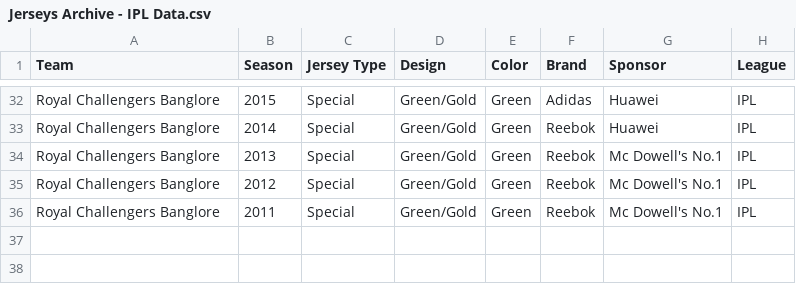
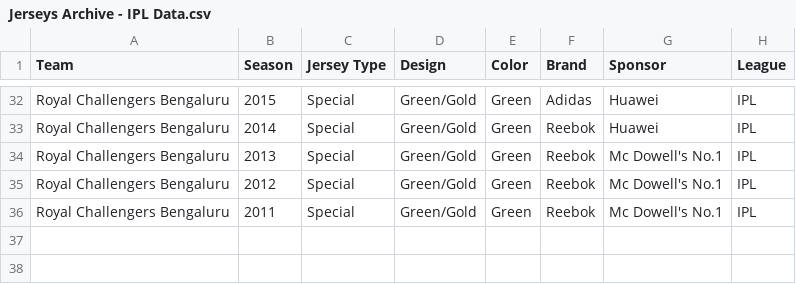
Before and after one commit to jyotigupta20/jersey-archive, a CSV file: data/Jerseys Archive - IPL Data.csv, drawn as a sheet; only a part is shown, gaps mark what is left out; the diff covers the shown part only; the diff names each change by its address in the sheet, - before the commit and + after, or states it on an @@ line.

```diff
--- a/data/Jerseys Archive - IPL Data.csv
+++ b/data/Jerseys Archive - IPL Data.csv
-A32:A36 (Team): Royal Challengers Banglore
+A32:A36 (Team): Royal Challengers Bengaluru
```
Also changed, not shown: 25 edited cells elsewhere in this file.
